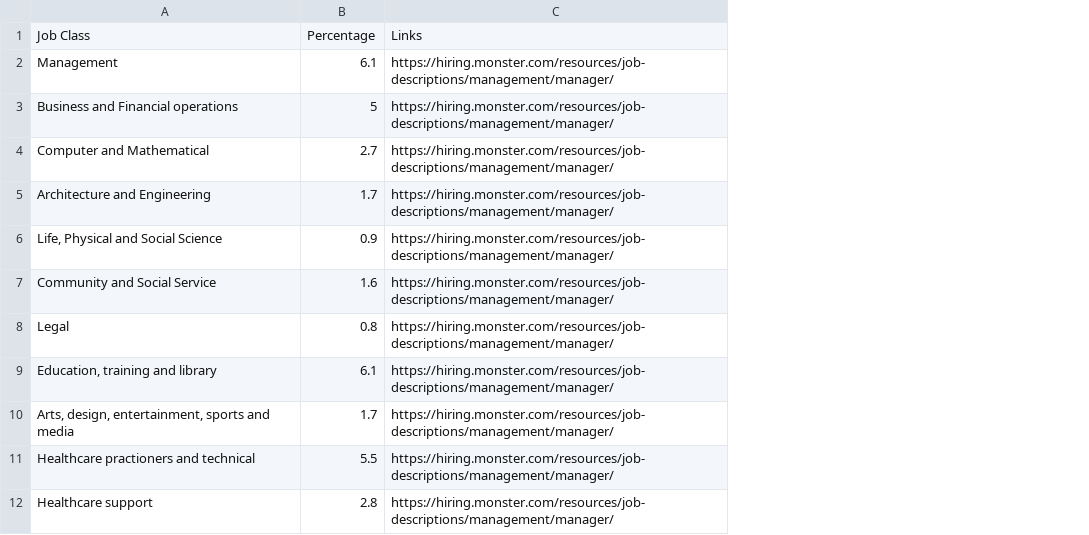
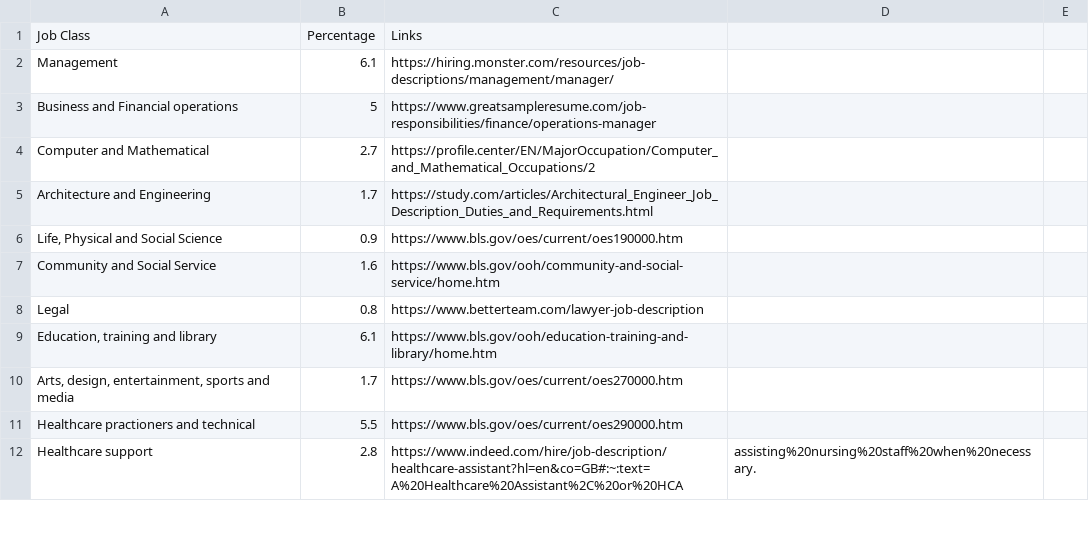
Before and after one commit to zou-Justin/solid-octo-guide, a CSV file: 13_tempwork/data/occupations.csv, drawn as a sheet; only a part is shown; removed rows and columns are numbered as before the commit, all else as after; the diff names each change by its address in the sheet, - before the commit and + after, or states it on an @@ line.

Commit message:
Update occupations.csv

```diff
--- a/13_tempwork/data/occupations.csv
+++ b/13_tempwork/data/occupations.csv
-column C, rows 1-12: Links | https://hiring.monster.com/resources/job-descriptions/management/manager/ | https://hiring.monster.com/resources/job-descriptions/management/manager/ | https://hiring.monster.com/resources/job-descriptions/management/manager/ | https://hiring.monster.com/resources/job-descriptions/management/manager/ | https://hiring.monster.com/resources/job-descriptions/management/manager/ | https://hiring.monster.com/resources/job-descriptions/management/manager/ | https://hiring.monster.com/resources/job-descriptions/management/manager/ | https://hiring.monster.com/resources/job-descriptions/management/manager/ | https://hiring.monster.com/resources/job-descriptions/management/manager/ | https://hiring.monster.com/resources/job-descriptions/management/manager/ | https://hiring.monster.com/resources/job-descriptions/management/manager/
+column C, rows 1-12: Links | https://hiring.monster.com/resources/job-descriptions/management/manager/ | https://www.greatsampleresume.com/job-responsibilities/finance/operations-manager | https://profile.center/EN/MajorOccupation/Computer_and_Mathematical_Occupations/2 | https://study.com/articles/Architectural_Engineer_Job_Description_Duties_and_Requirements.html | https://www.bls.gov/oes/current/oes190000.htm | https://www.bls.gov/ooh/community-and-social-service/home.htm | https://www.betterteam.com/lawyer-job-description | https://www.bls.gov/ooh/education-training-and-library/home.htm | https://www.bls.gov/oes/current/oes270000.htm | https://www.bls.gov/oes/current/oes290000.htm | https://www.indeed.com/hire/job-description/healthcare-assistant?hl=en&co=GB#:~:text=A%20Healthcare%20Assistant%2C%20or%20HCA
+column D, row 12: assisting%20nursing%20staff%20when%20necessary.
+column E, empty
```
